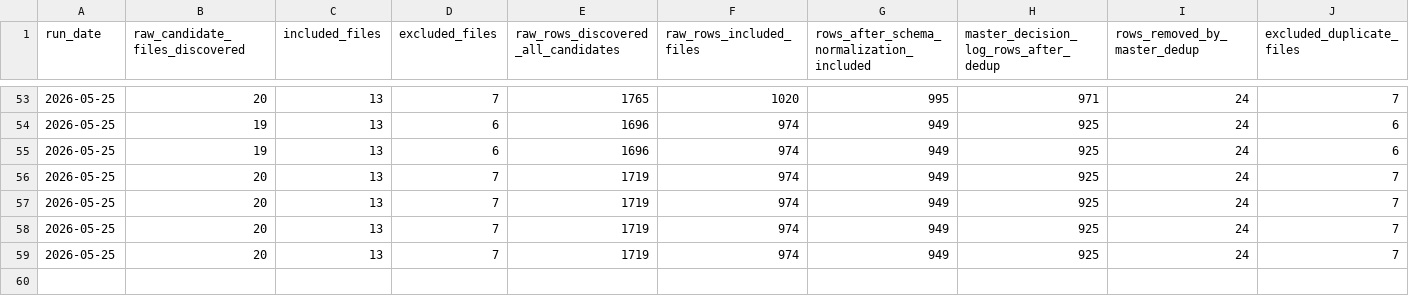
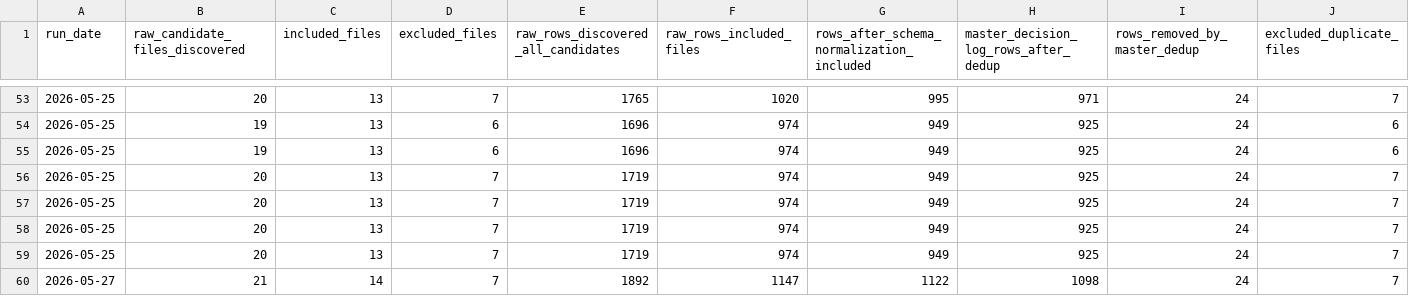
Before and after one commit to nellyagain/bonde, a CSV file: .claude/skills/llm-council/bonde_files 3/learning/decision_log_corpus_reconciliation_history.csv, drawn as a sheet; only a part is shown, gaps mark what is left out; rows hold the shown columns only; the diff names each change by its address in the sheet, - before the commit and + after, or states it on an @@ line.

```diff
--- a/.claude/skills/llm-council/bonde_files 3/learning/decision_log_corpus_reconciliation_history.csv
+++ b/.claude/skills/llm-council/bonde_files 3/learning/decision_log_corpus_reconciliation_history.csv
+row 60: 2026-05-27 | 21 | 14 | 7 | 1892 | 1147 | 1122 | 1098 | 24 | 7
```
